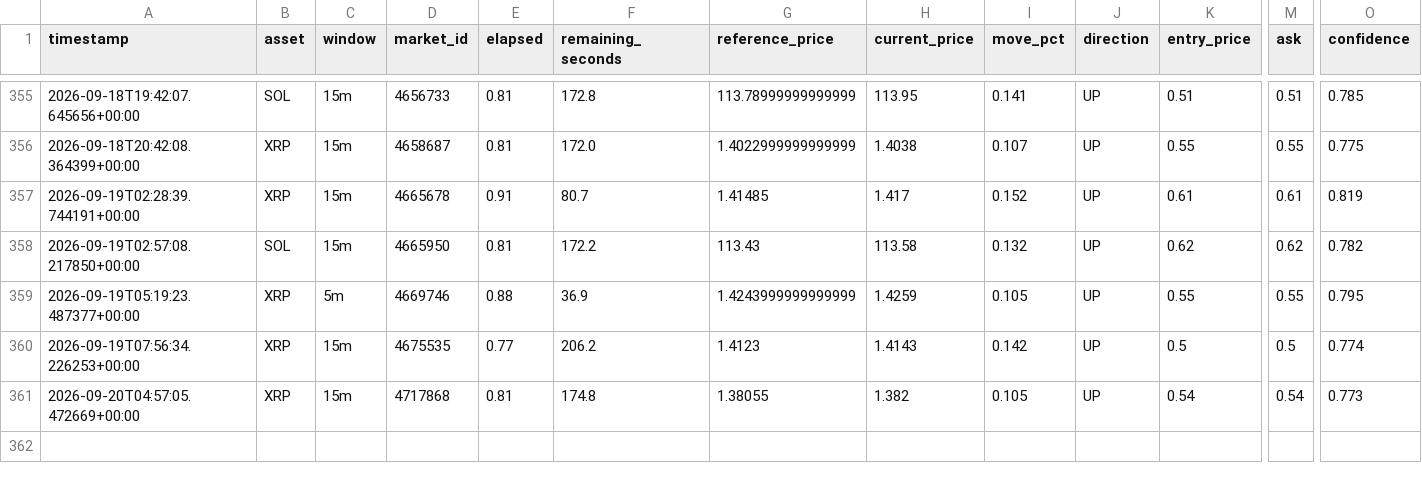
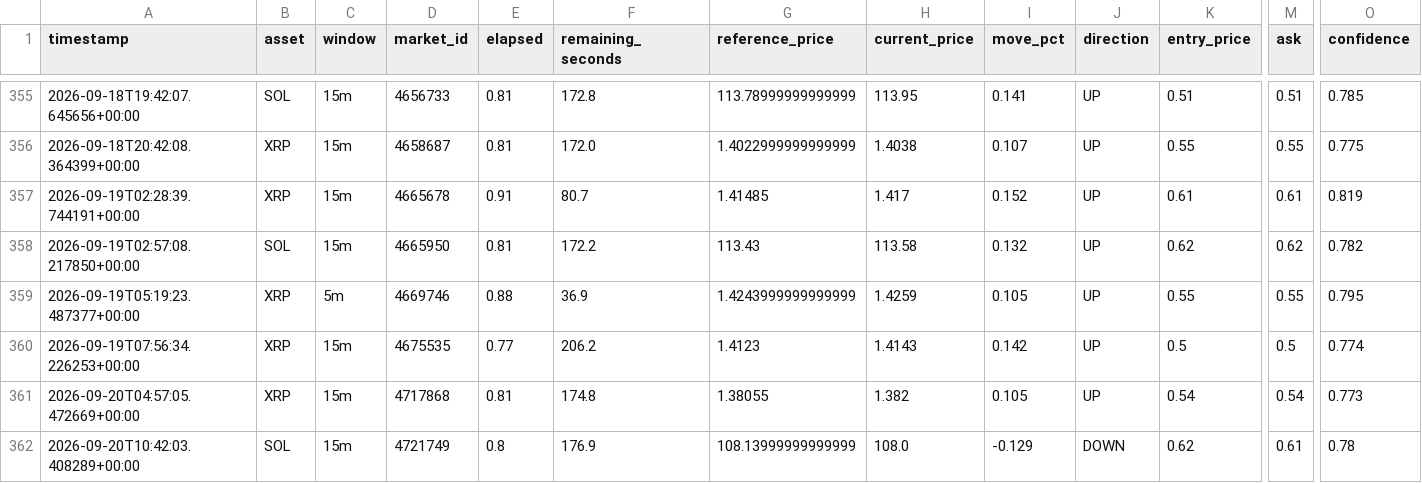
Before and after one commit to n85t594ht5-creator/polybot, a CSV file: signals.csv, drawn as a sheet; only a part is shown, gaps mark what is left out; rows hold the shown columns only; the diff names each change by its address in the sheet, - before the commit and + after, or states it on an @@ line.

```diff
--- a/signals.csv
+++ b/signals.csv
+row 362: 2026-09-20T10:42:03.408289+00:00 | SOL | 15m | 4721749 | 0.8 | 176.9 | 108.13999999999999 | 108.0 | -0.129 | DOWN | 0.62 | 0.61 | 0.78
```
Also changed, not shown: trades.csv, 2 other files.
